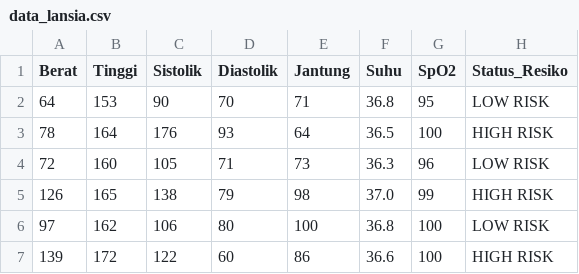
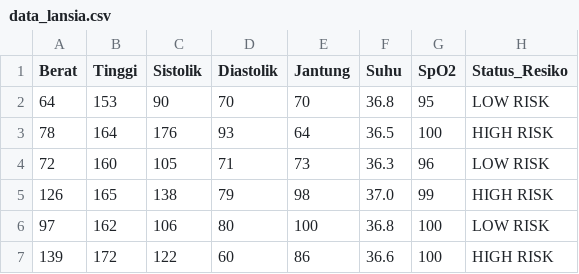
Before and after one commit to DutaPerdana/Eskperiment-SML-Duta-Perdana, a CSV file: dataset_raw/data_lansia.csv, drawn as a sheet; only a part is shown.

Commit message:
update final

```diff
--- a/dataset_raw/data_lansia.csv
+++ b/dataset_raw/data_lansia.csv
@@ -1,3 +1,3 @@
 Berat,Tinggi,Sistolik,Diastolik,Jantung,Suhu,SpO2,Status_Resiko
-64,153,90,70,71,36.8,95,LOW RISK
+64,153,90,70,70,36.8,95,LOW RISK
 78,164,176,93,64,36.5,100,HIGH RISK
```
